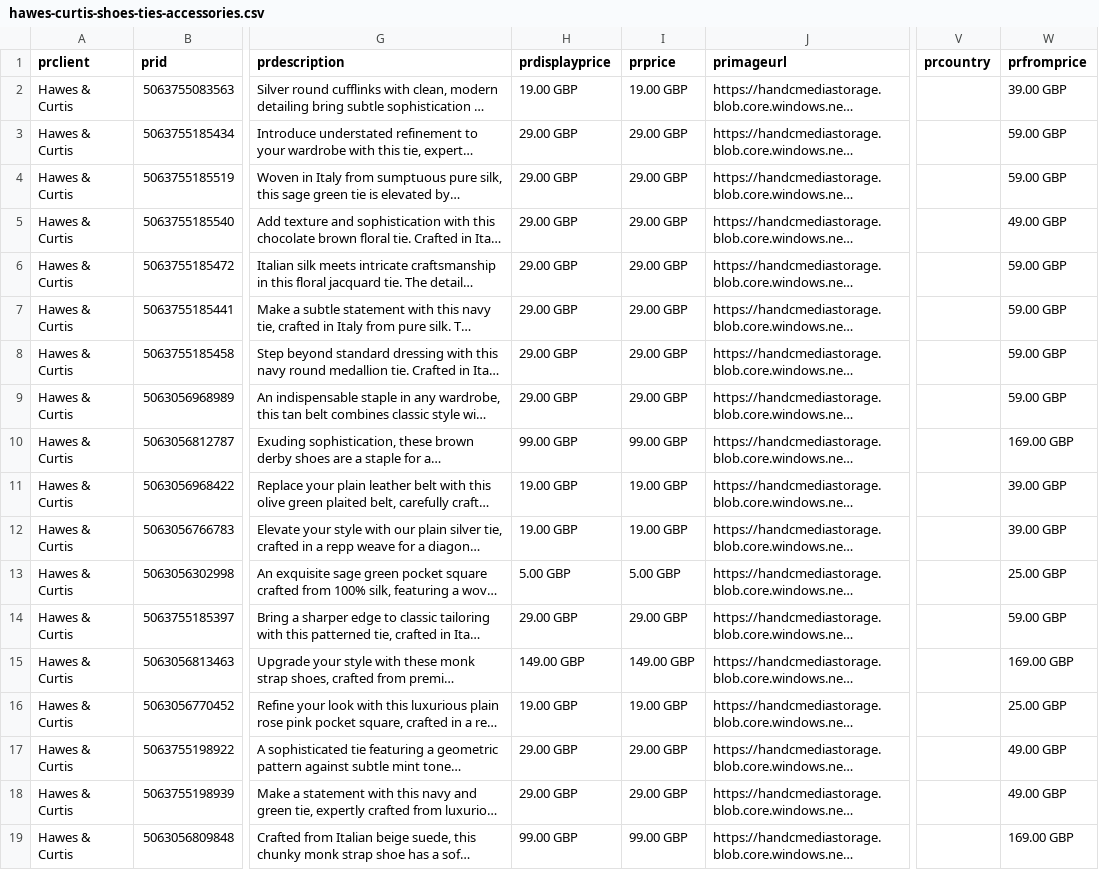
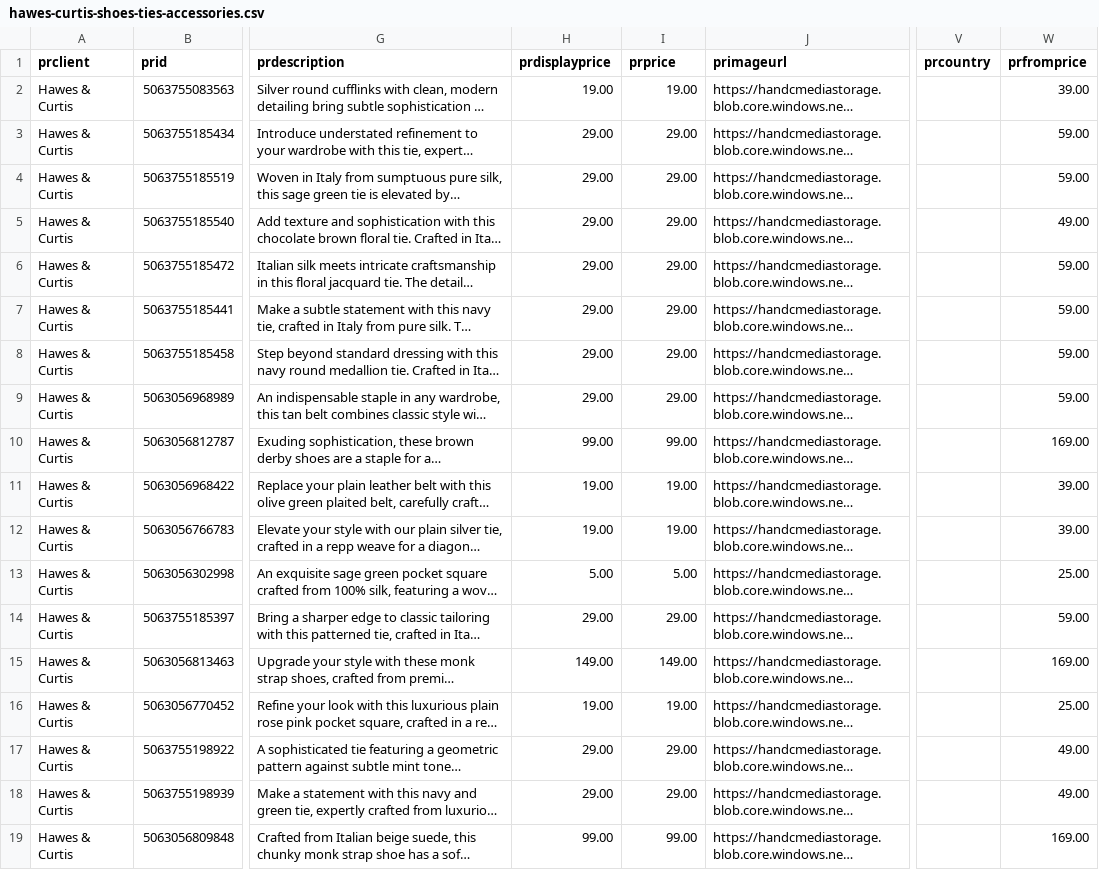
Before and after one commit to IssyKellyBA/byatlas-feed-hosting, a CSV file: output/hawes-curtis-shoes-ties-accessories.csv, drawn as a sheet; only a part is shown, gaps mark what is left out; long unchanged cells end in …; the diff covers the shown part only; the diff names each change by its address in the sheet, - before the commit and + after, or states it on an @@ line.

Commit message:
Update hawes-curtis-shoes-ties-accessories.csv

```diff
--- a/output/hawes-curtis-shoes-ties-accessories.csv
+++ b/output/hawes-curtis-shoes-ties-accessories.csv
-H2 (prdisplayprice): 19.00 GBP
+H2 (prdisplayprice): 19.00
-I2 (prprice): 19.00 GBP
+I2 (prprice): 19.00
-W2 (prfromprice): 39.00 GBP
+W2 (prfromprice): 39.00
-H3:H9 (prdisplayprice): 29.00 GBP
+H3:H9 (prdisplayprice): 29.00
-I3:I9 (prprice): 29.00 GBP
+I3:I9 (prprice): 29.00
-W3:W4 (prfromprice): 59.00 GBP
+W3:W4 (prfromprice): 59.00
-W5 (prfromprice): 49.00 GBP
+W5 (prfromprice): 49.00
-W6:W9 (prfromprice): 59.00 GBP
+W6:W9 (prfromprice): 59.00
-H10 (prdisplayprice): 99.00 GBP
+H10 (prdisplayprice): 99.00
-I10 (prprice): 99.00 GBP
+I10 (prprice): 99.00
-W10 (prfromprice): 169.00 GBP
+W10 (prfromprice): 169.00
-H11:H12 (prdisplayprice): 19.00 GBP
+H11:H12 (prdisplayprice): 19.00
-I11:I12 (prprice): 19.00 GBP
+I11:I12 (prprice): 19.00
-W11:W12 (prfromprice): 39.00 GBP
+W11:W12 (prfromprice): 39.00
-H13 (prdisplayprice): 5.00 GBP
+H13 (prdisplayprice): 5.00
-I13 (prprice): 5.00 GBP
+I13 (prprice): 5.00
-W13 (prfromprice): 25.00 GBP
+W13 (prfromprice): 25.00
-H14 (prdisplayprice): 29.00 GBP
+H14 (prdisplayprice): 29.00
-I14 (prprice): 29.00 GBP
+I14 (prprice): 29.00
-W14 (prfromprice): 59.00 GBP
+W14 (prfromprice): 59.00
-H15 (prdisplayprice): 149.00 GBP
+H15 (prdisplayprice): 149.00
-I15 (prprice): 149.00 GBP
+I15 (prprice): 149.00
-W15 (prfromprice): 169.00 GBP
+W15 (prfromprice): 169.00
-H16 (prdisplayprice): 19.00 GBP
+H16 (prdisplayprice): 19.00
-I16 (prprice): 19.00 GBP
+I16 (prprice): 19.00
-W16 (prfromprice): 25.00 GBP
+W16 (prfromprice): 25.00
-H17:H18 (prdisplayprice): 29.00 GBP
+H17:H18 (prdisplayprice): 29.00
-I17:I18 (prprice): 29.00 GBP
+I17:I18 (prprice): 29.00
-W17:W18 (prfromprice): 49.00 GBP
+W17:W18 (prfromprice): 49.00
-H19 (prdisplayprice): 99.00 GBP
+H19 (prdisplayprice): 99.00
-I19 (prprice): 99.00 GBP
+I19 (prprice): 99.00
-W19 (prfromprice): 169.00 GBP
+W19 (prfromprice): 169.00
```
Also changed, not shown: 108 edited cells elsewhere in this file.
